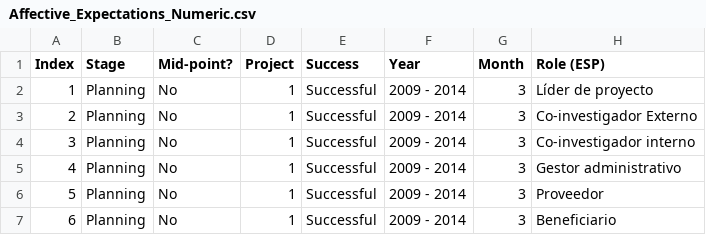
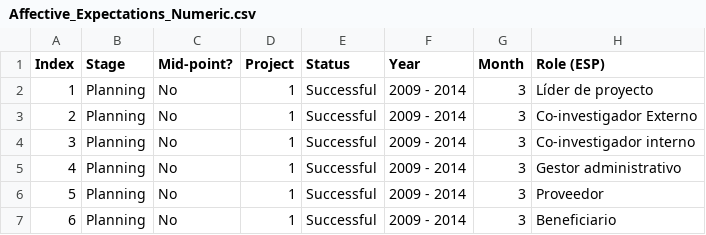
Before and after one commit to AndreiAf02/Trust_Model, a CSV file: Project_Data/Affective_Expectations_Numeric.csv, drawn as a sheet; only a part is shown; the diff names each change by its address in the sheet, - before the commit and + after, or states it on an @@ line.

Commit message:
Add files via upload

```diff
--- a/Project_Data/Affective_Expectations_Numeric.csv
+++ b/Project_Data/Affective_Expectations_Numeric.csv
-E1: Success
+E1: Status
```
